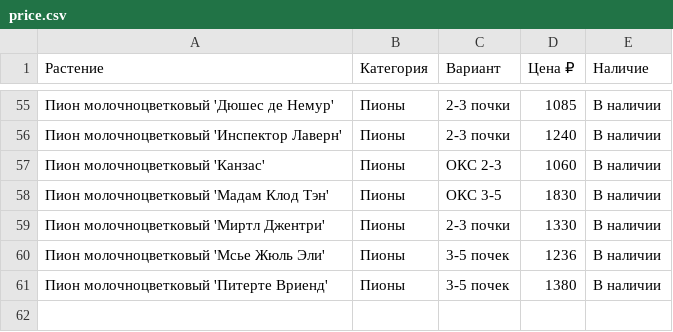
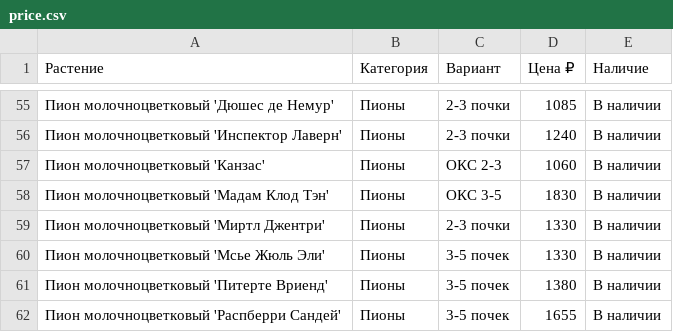
Before and after one commit to i-romanoff/chudni-sad, a CSV file: data/price.csv, drawn as a sheet; only a part is shown, gaps mark what is left out.

```diff
--- a/data/price.csv
+++ b/data/price.csv
@@ -59,3 +59,4 @@
 Пион молочноцветковый 'Миртл Джентри';Пионы;2-3 почки;1330;В наличии
-Пион молочноцветковый 'Мсье Жюль Эли';Пионы;3-5 почек;1236;В наличии
+Пион молочноцветковый 'Мсье Жюль Эли';Пионы;3-5 почек;1330;В наличии
 Пион молочноцветковый 'Питерте Вриенд';Пионы;3-5 почек;1380;В наличии
+Пион молочноцветковый 'Распберри Сандей';Пионы;3-5 почек;1655;В наличии
```
Also changed, not shown: 3 other files.
